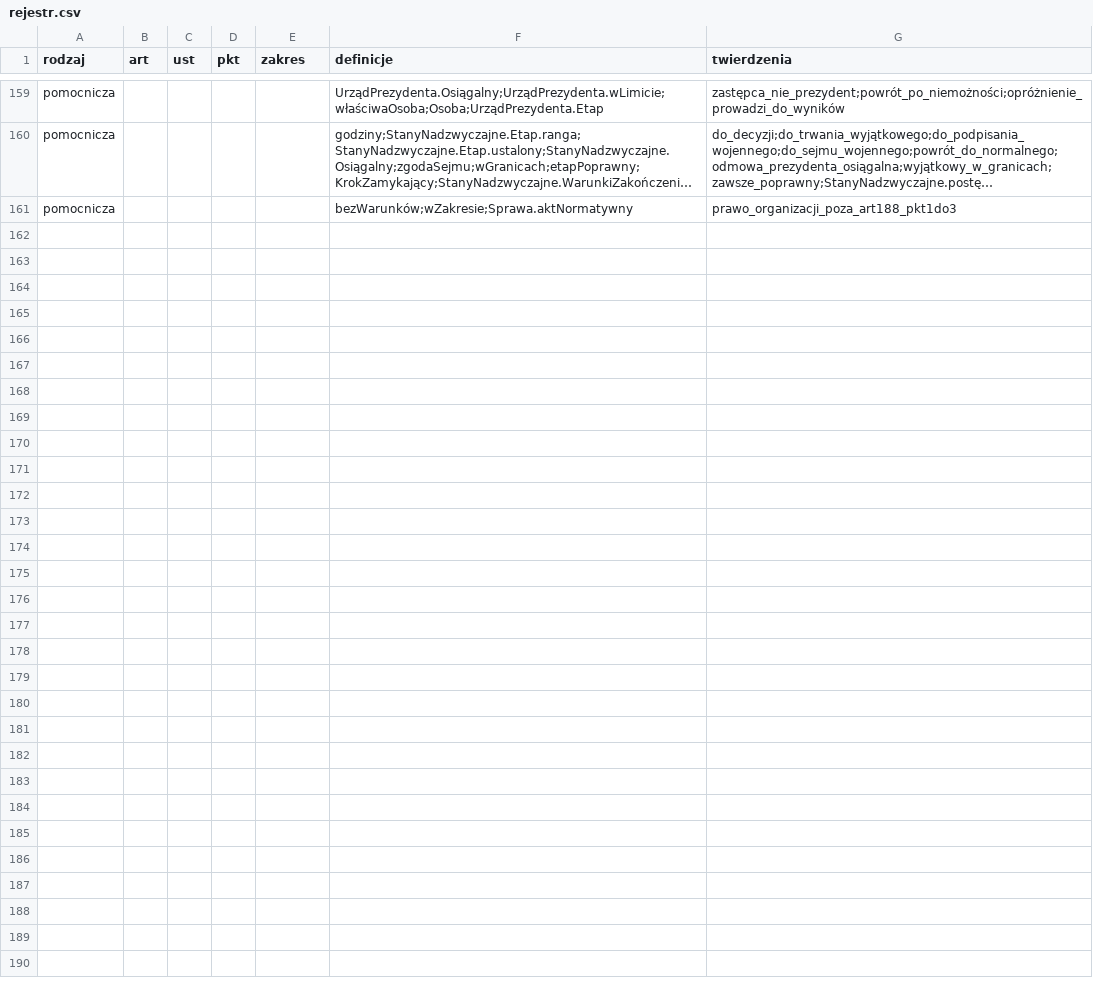
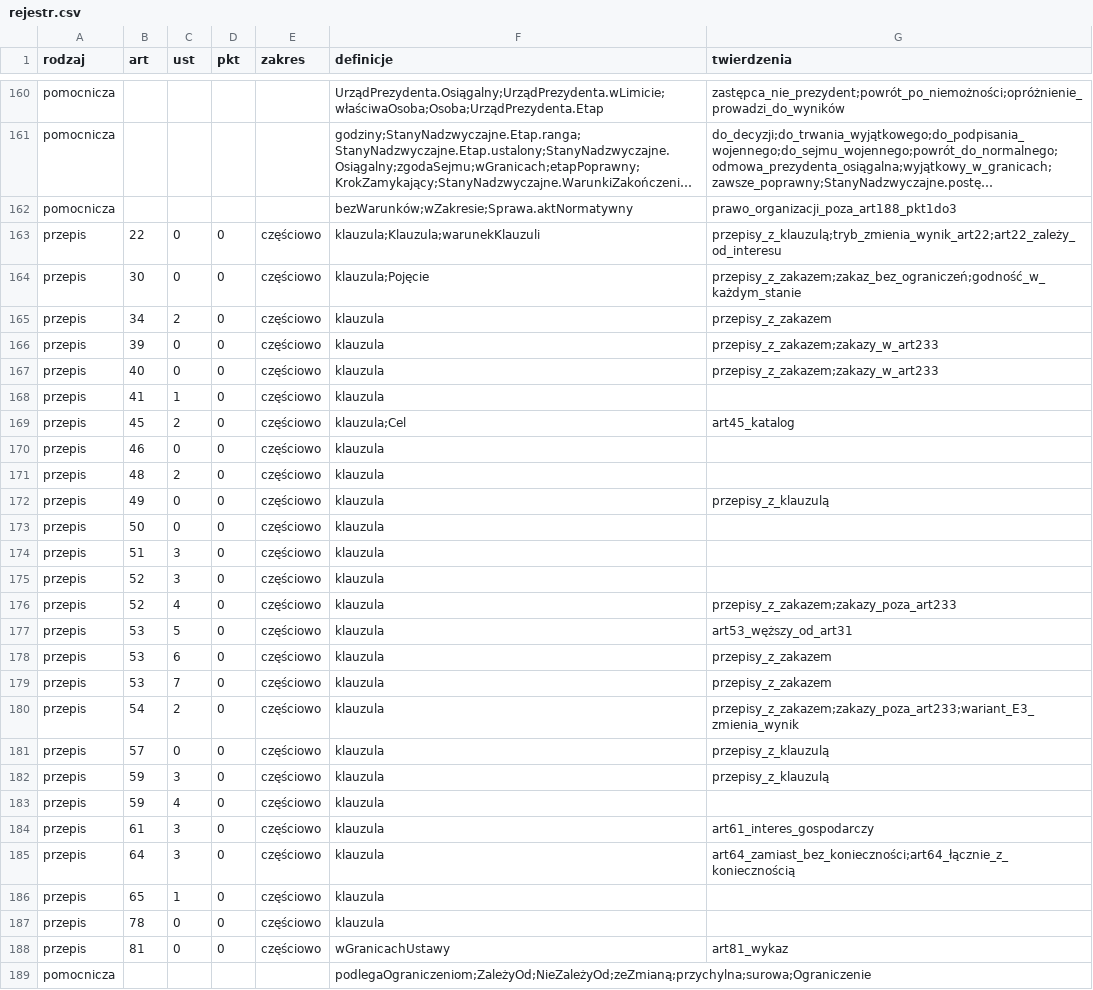
Before and after one commit to PolskaProgramowalna/Konstytucja, a CSV file: LEAN/dane/rejestr.csv, drawn as a sheet; only a part is shown, gaps mark what is left out; long unchanged cells end in …; the diff covers the shown part only; the diff names each change by its address in the sheet, - before the commit and + after, or states it on an @@ line.

```diff
--- a/LEAN/dane/rejestr.csv
+++ b/LEAN/dane/rejestr.csv
+row 163: przepis | 22 | 0 | 0 | częściowo | klauzula;Klauzula;warunekKlauzuli | przepisy_z_klauzulą;tryb_zmienia_wynik_art22;art22_zależy_od_interesu
+row 164: przepis | 30 | 0 | 0 | częściowo | klauzula;Pojęcie | przepisy_z_zakazem;zakaz_bez_ograniczeń;godność_w_każdym_stanie
+row 165: przepis | 34 | 2 | 0 | częściowo | klauzula | przepisy_z_zakazem
+row 166: przepis | 39 | 0 | 0 | częściowo | klauzula | przepisy_z_zakazem;zakazy_w_art233
+row 167: przepis | 40 | 0 | 0 | częściowo | klauzula | przepisy_z_zakazem;zakazy_w_art233
+row 168: przepis | 41 | 1 | 0 | częściowo | klauzula
+row 169: przepis | 45 | 2 | 0 | częściowo | klauzula;Cel | art45_katalog
+row 170: przepis | 46 | 0 | 0 | częściowo | klauzula
+row 171: przepis | 48 | 2 | 0 | częściowo | klauzula
+row 172: przepis | 49 | 0 | 0 | częściowo | klauzula | przepisy_z_klauzulą
+row 173: przepis | 50 | 0 | 0 | częściowo | klauzula
+row 174: przepis | 51 | 3 | 0 | częściowo | klauzula
+row 175: przepis | 52 | 3 | 0 | częściowo | klauzula
+row 176: przepis | 52 | 4 | 0 | częściowo | klauzula | przepisy_z_zakazem;zakazy_poza_art233
+row 177: przepis | 53 | 5 | 0 | częściowo | klauzula | art53_węższy_od_art31
+row 178: przepis | 53 | 6 | 0 | częściowo | klauzula | przepisy_z_zakazem
+row 179: przepis | 53 | 7 | 0 | częściowo | klauzula | przepisy_z_zakazem
+row 180: przepis | 54 | 2 | 0 | częściowo | klauzula | przepisy_z_zakazem;zakazy_poza_art233;wariant_E3_zmienia_wynik
+row 181: przepis | 57 | 0 | 0 | częściowo | klauzula | przepisy_z_klauzulą
+row 182: przepis | 59 | 3 | 0 | częściowo | klauzula | przepisy_z_klauzulą
+row 183: przepis | 59 | 4 | 0 | częściowo | klauzula
+row 184: przepis | 61 | 3 | 0 | częściowo | klauzula | art61_interes_gospodarczy
+row 185: przepis | 64 | 3 | 0 | częściowo | klauzula | art64_zamiast_bez_konieczności;art64_łącznie_z_koniecznością
+row 186: przepis | 65 | 1 | 0 | częściowo | klauzula
+row 187: przepis | 78 | 0 | 0 | częściowo | klauzula
+row 188: przepis | 81 | 0 | 0 | częściowo | wGranicachUstawy | art81_wykaz
+row 189: pomocnicza |  |  |  |  | podlegaOgraniczeniom;ZależyOd;NieZależyOd;zeZmianą;przychylna;surowa;Ograniczenie
```
Also changed, not shown: 1 added row and 5 edited cells elsewhere in this file, LEAN/dane/pokrycie.csv, LEAN/dane/pokrycie_przepisy.csv, 14 other files.
